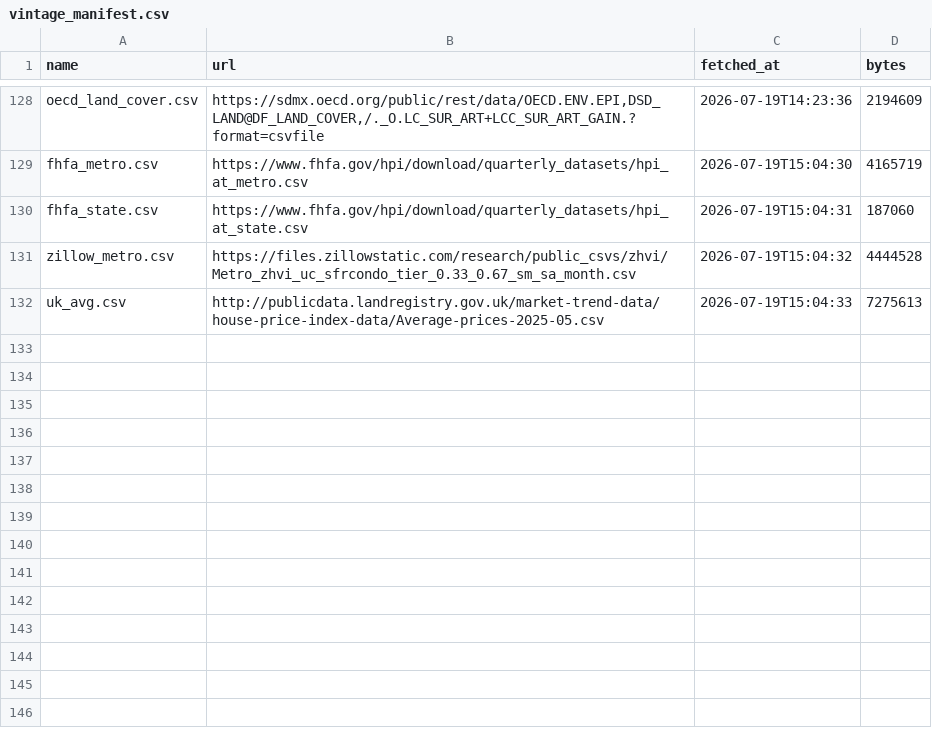
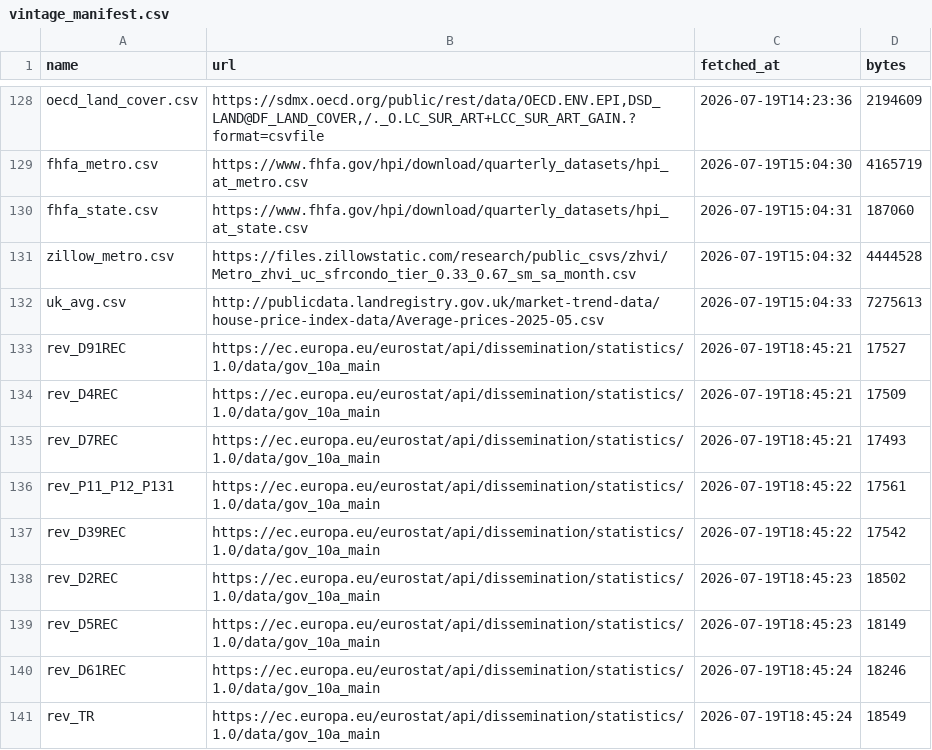
Before and after one commit to danribes/tfm-data-science, a CSV file: storage/raw/vintage_manifest.csv, drawn as a sheet; only a part is shown, gaps mark what is left out; the diff names each change by its address in the sheet, - before the commit and + after, or states it on an @@ line.

```diff
--- a/storage/raw/vintage_manifest.csv
+++ b/storage/raw/vintage_manifest.csv
+row 133: rev_D91REC | https://ec.europa.eu/eurostat/api/dissemination/statistics/1.0/data/gov_10a_main | 2026-07-19T18:45:21 | 17527
+row 134: rev_D4REC | https://ec.europa.eu/eurostat/api/dissemination/statistics/1.0/data/gov_10a_main | 2026-07-19T18:45:21 | 17509
+row 135: rev_D7REC | https://ec.europa.eu/eurostat/api/dissemination/statistics/1.0/data/gov_10a_main | 2026-07-19T18:45:21 | 17493
+row 136: rev_P11_P12_P131 | https://ec.europa.eu/eurostat/api/dissemination/statistics/1.0/data/gov_10a_main | 2026-07-19T18:45:22 | 17561
+row 137: rev_D39REC | https://ec.europa.eu/eurostat/api/dissemination/statistics/1.0/data/gov_10a_main | 2026-07-19T18:45:22 | 17542
+row 138: rev_D2REC | https://ec.europa.eu/eurostat/api/dissemination/statistics/1.0/data/gov_10a_main | 2026-07-19T18:45:23 | 18502
+row 139: rev_D5REC | https://ec.europa.eu/eurostat/api/dissemination/statistics/1.0/data/gov_10a_main | 2026-07-19T18:45:23 | 18149
+row 140: rev_D61REC | https://ec.europa.eu/eurostat/api/dissemination/statistics/1.0/data/gov_10a_main | 2026-07-19T18:45:24 | 18246
+row 141: rev_TR | https://ec.europa.eu/eurostat/api/dissemination/statistics/1.0/data/gov_10a_main | 2026-07-19T18:45:24 | 18549
```
Also changed, not shown: 29 other files.
